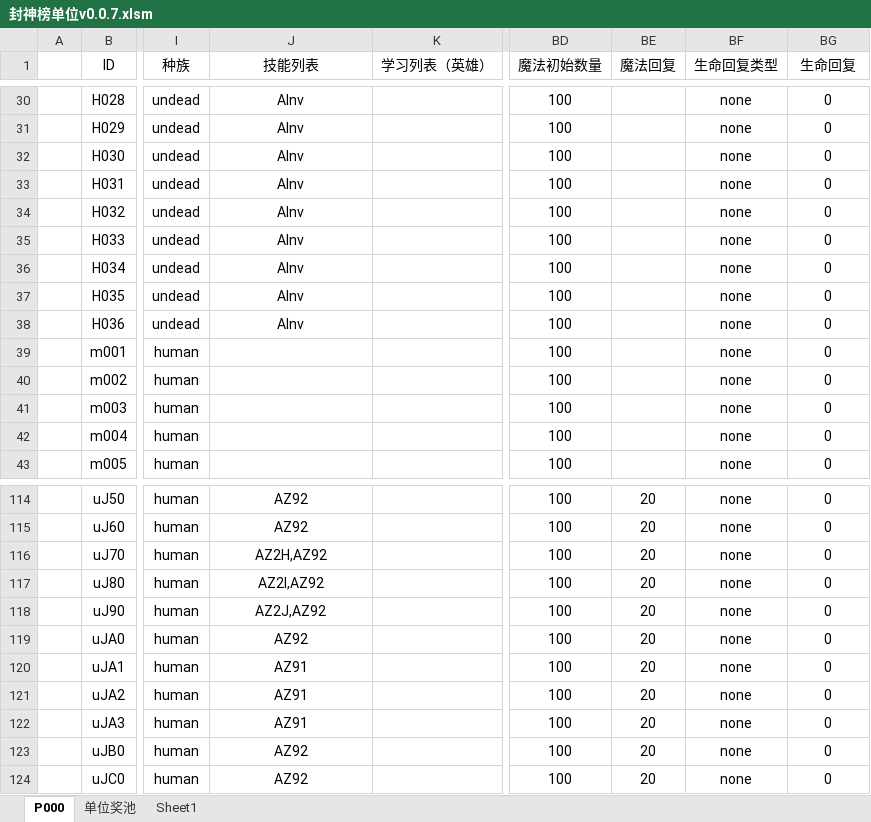
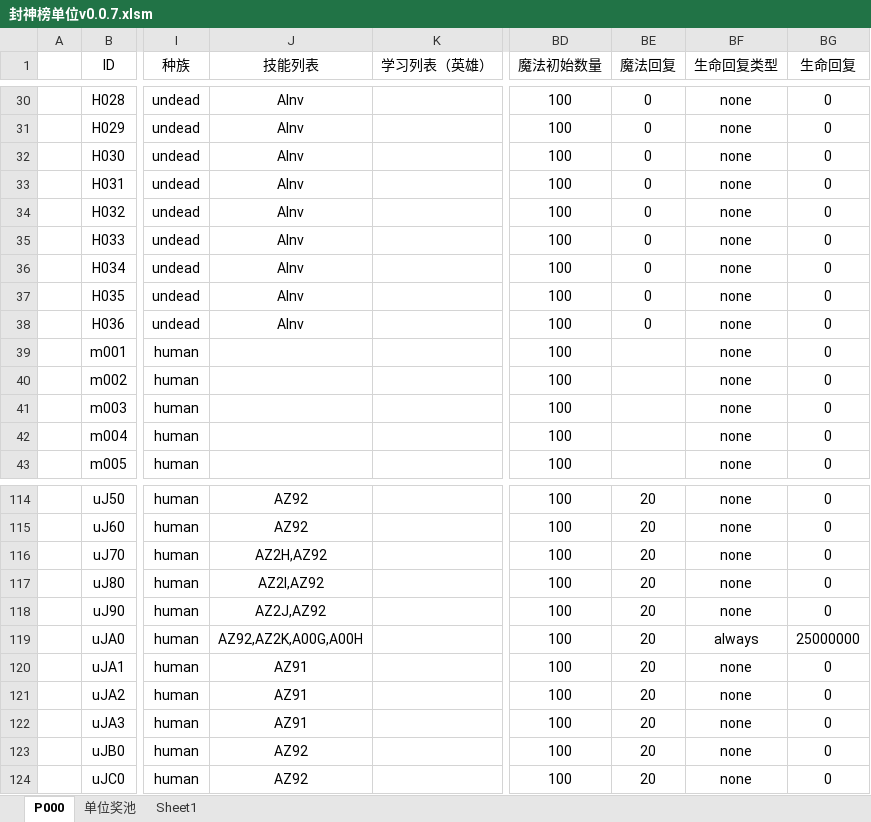
Before and after one commit to MageEgg/MageGame, an Excel workbook: 封神榜单位v0.0.7.xlsm, sheet P000, drawn as a sheet; only a part is shown, gaps mark what is left out; values as stored, in another font and other column widths than the file's, no borders; conditional formats not drawn; the diff covers the shown part only; the diff names each change by its address in the sheet, - before the commit and + after, or states it on an @@ line.

```diff
--- a/封神榜单位v0.0.7.xlsm (sheet P000)
+++ b/封神榜单位v0.0.7.xlsm (sheet P000)
-BE30:BE38 (魔法回复): (empty)
+BE30:BE38 (魔法回复): 0
-J119 (技能列表): AZ92
+J119 (技能列表): AZ92,AZ2K,A00G,A00H
-BF119 (生命回复类型): none
+BF119 (生命回复类型): always
-BG119 (生命回复): 0
+BG119 (生命回复): 25000000
```
Also changed, not shown: 27 edited cells elsewhere in this sheet, 19 other files.
